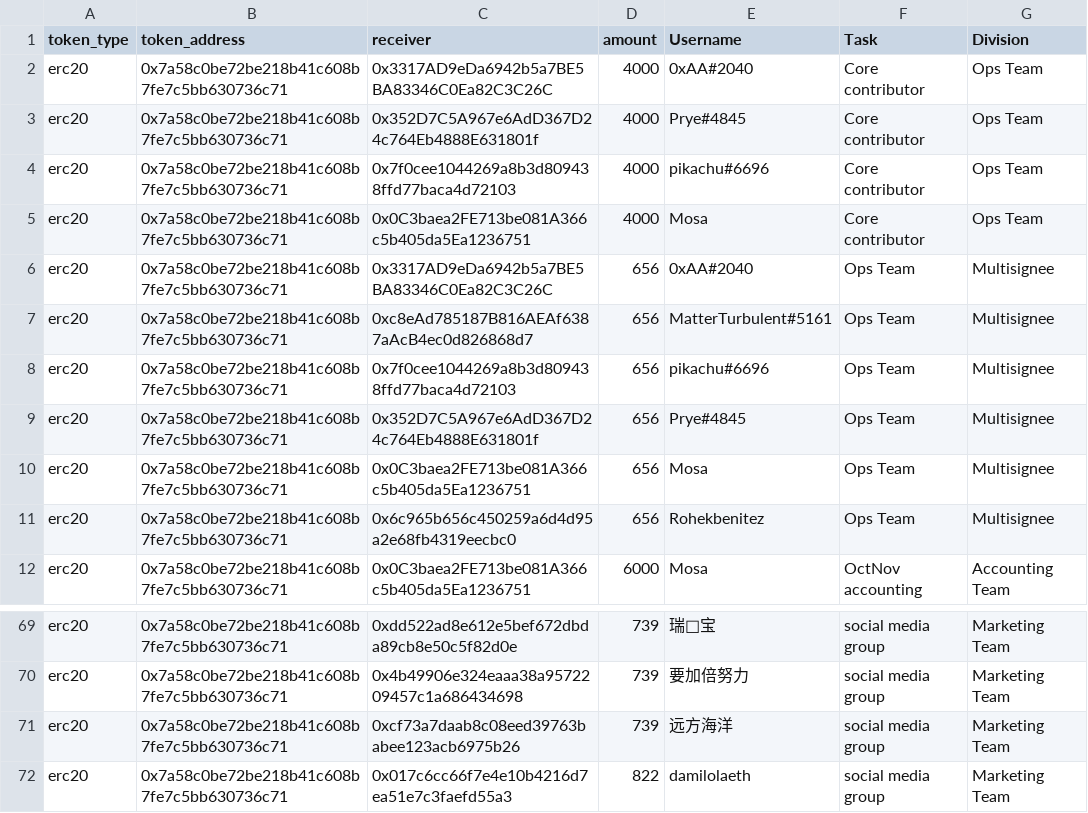
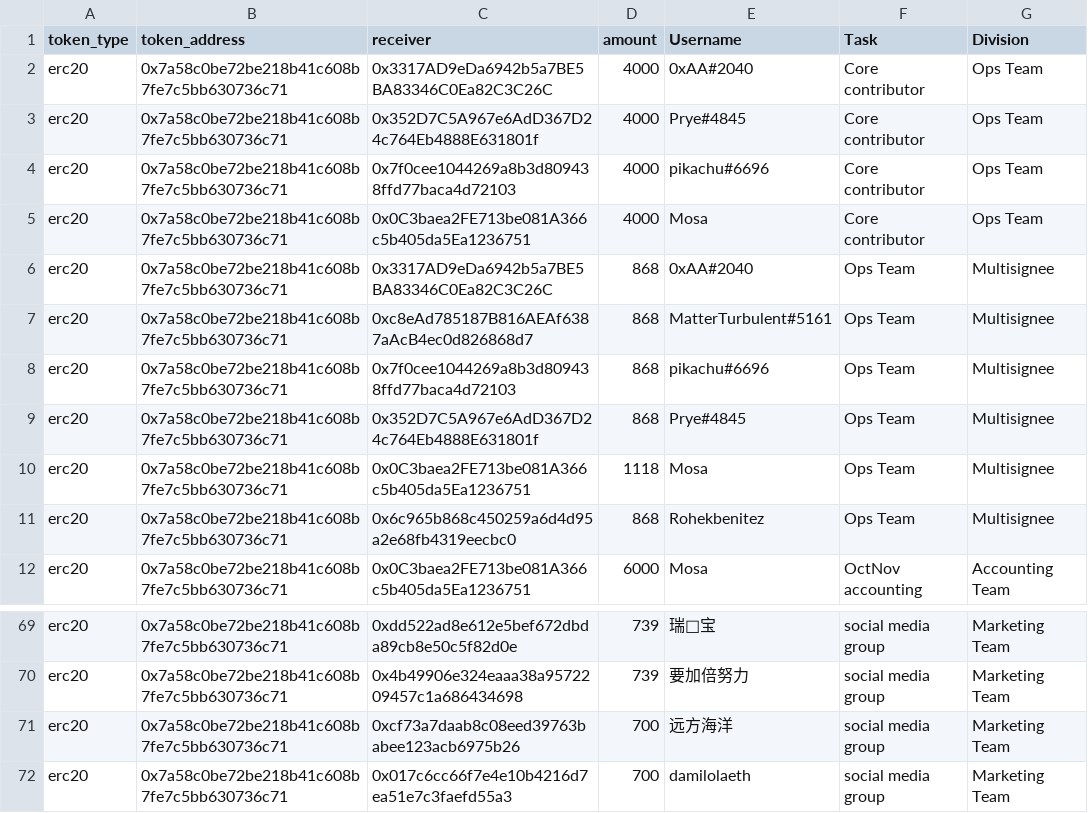
Before and after one commit to People-DAO/files, a CSV file: accounting/bookkeeping/PeopleDAO-Accounting-202410-11.csv, drawn as a sheet; only a part is shown, gaps mark what is left out.

Commit message:
Update PeopleDAO-Accounting-202410-11.csv

```diff
--- a/accounting/bookkeeping/PeopleDAO-Accounting-202410-11.csv
+++ b/accounting/bookkeeping/PeopleDAO-Accounting-202410-11.csv
@@ -5,8 +5,8 @@ erc20,0x7a58c0be72be218b41c608b7fe7c5bb630736c71,0x7f0cee1044269a8b3d809438ffd77
 erc20,0x7a58c0be72be218b41c608b7fe7c5bb630736c71,0x0C3baea2FE713be081A366c5b405da5Ea1236751,4000,Mosa,Core contributor,Ops Team
-erc20,0x7a58c0be72be218b41c608b7fe7c5bb630736c71,0x3317AD9eDa6942b5a7BE5BA83346C0Ea82C3C26C,656,0xAA#2040,Ops Team,Multisignee
-erc20,0x7a58c0be72be218b41c608b7fe7c5bb630736c71,0xc8eAd785187B816AEAf6387aAcB4ec0d826868d7,656,MatterTurbulent#5161,Ops Team,Multisignee
-erc20,0x7a58c0be72be218b41c608b7fe7c5bb630736c71,0x7f0cee1044269a8b3d809438ffd77baca4d72103,656,pikachu#6696,Ops Team,Multisignee
-erc20,0x7a58c0be72be218b41c608b7fe7c5bb630736c71,0x352D7C5A967e6AdD367D24c764Eb4888E631801f,656,Prye#4845,Ops Team,Multisignee
-erc20,0x7a58c0be72be218b41c608b7fe7c5bb630736c71,0x0C3baea2FE713be081A366c5b405da5Ea1236751,656,Mosa,Ops Team,Multisignee
-erc20,0x7a58c0be72be218b41c608b7fe7c5bb630736c71,0x6c965b656c450259a6d4d95a2e68fb4319eecbc0,656,Rohekbenitez,Ops Team,Multisignee
+erc20,0x7a58c0be72be218b41c608b7fe7c5bb630736c71,0x3317AD9eDa6942b5a7BE5BA83346C0Ea82C3C26C,868,0xAA#2040,Ops Team,Multisignee
+erc20,0x7a58c0be72be218b41c608b7fe7c5bb630736c71,0xc8eAd785187B816AEAf6387aAcB4ec0d826868d7,868,MatterTurbulent#5161,Ops Team,Multisignee
+erc20,0x7a58c0be72be218b41c608b7fe7c5bb630736c71,0x7f0cee1044269a8b3d809438ffd77baca4d72103,868,pikachu#6696,Ops Team,Multisignee
+erc20,0x7a58c0be72be218b41c608b7fe7c5bb630736c71,0x352D7C5A967e6AdD367D24c764Eb4888E631801f,868,Prye#4845,Ops Team,Multisignee
+erc20,0x7a58c0be72be218b41c608b7fe7c5bb630736c71,0x0C3baea2FE713be081A366c5b405da5Ea1236751,1118,Mosa,Ops Team,Multisignee
+erc20,0x7a58c0be72be218b41c608b7fe7c5bb630736c71,0x6c965b868c450259a6d4d95a2e68fb4319eecbc0,868,Rohekbenitez,Ops Team,Multisignee
 erc20,0x7a58c0be72be218b41c608b7fe7c5bb630736c71,0x0C3baea2FE713be081A366c5b405da5Ea1236751,6000,Mosa,OctNov accounting,Accounting Team
@@ -70,3 +70,3 @@ erc20,0x7a58c0be72be218b41c608b7fe7c5bb630736c71,0xdd522ad8e612e5bef672dbda89cb8
 erc20,0x7a58c0be72be218b41c608b7fe7c5bb630736c71,0x4b49906e324eaaa38a9572209457c1a686434698,739,要加倍努力,social media group,Marketing Team
-erc20,0x7a58c0be72be218b41c608b7fe7c5bb630736c71,0xcf73a7daab8c08eed39763babee123acb6975b26,739,远方海洋,social media group,Marketing Team
-erc20,0x7a58c0be72be218b41c608b7fe7c5bb630736c71,0x017c6cc66f7e4e10b4216d7ea51e7c3faefd55a3,822,damilolaeth,social media group,Marketing Team
+erc20,0x7a58c0be72be218b41c608b7fe7c5bb630736c71,0xcf73a7daab8c08eed39763babee123acb6975b26,700,远方海洋,social media group,Marketing Team
+erc20,0x7a58c0be72be218b41c608b7fe7c5bb630736c71,0x017c6cc66f7e4e10b4216d7ea51e7c3faefd55a3,700,damilolaeth,social media group,Marketing Team
```
